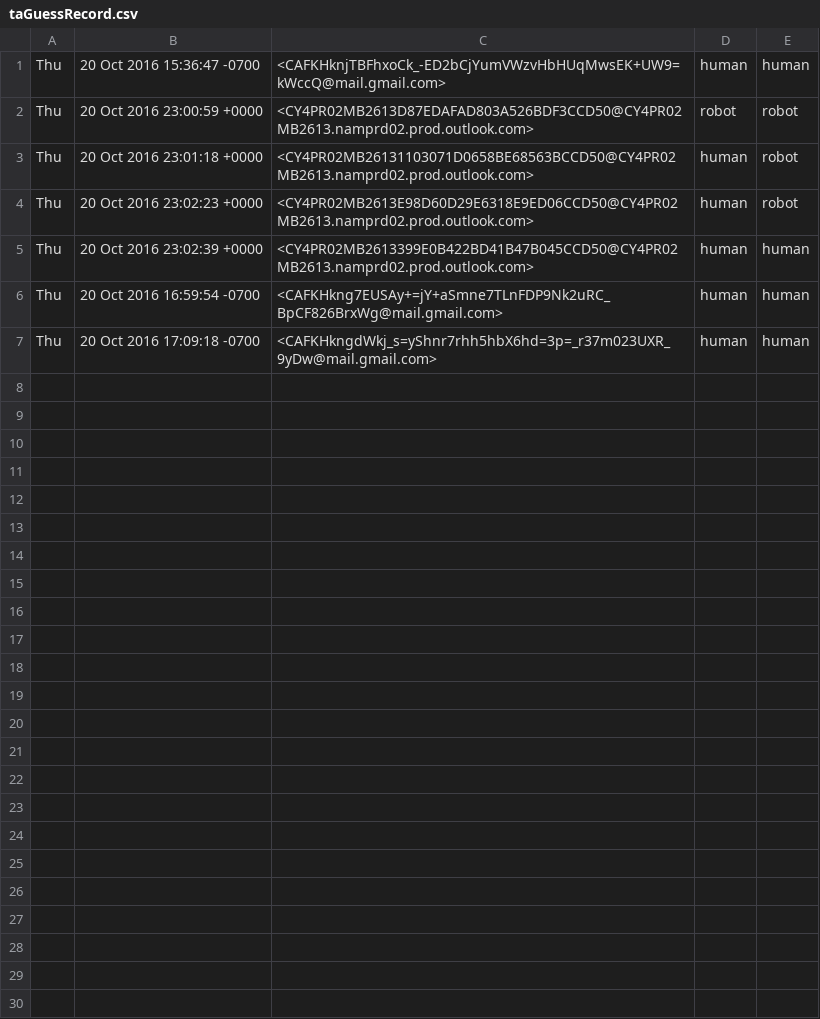
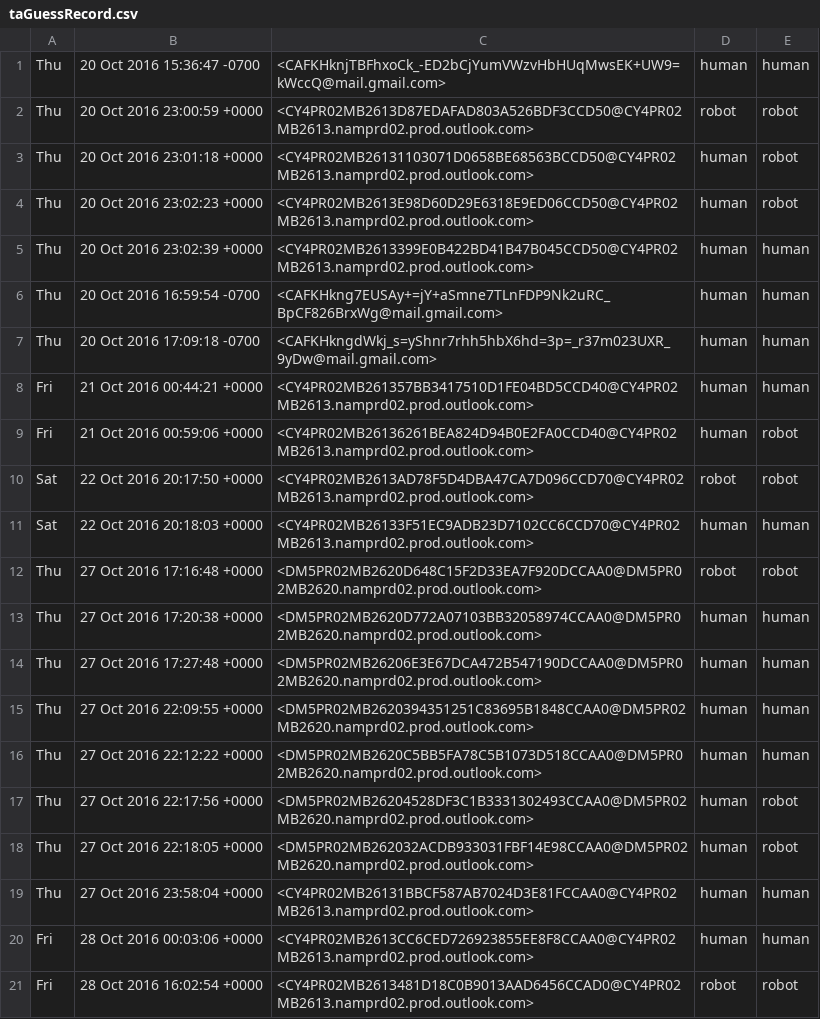
Before and after one commit to paepcke/email_anonymizer, a CSV file: src/email_anon/taGuessRecord.csv, drawn as a sheet.

Commit message:
new entries in roboTA.log and taGuessRecorde.csv

```diff
--- a/src/email_anon/taGuessRecord.csv
+++ b/src/email_anon/taGuessRecord.csv
@@ -7 +7,15 @@ Thu, 20 Oct 2016 16:59:54 -0700,<CAFKHkng7EUSAy+=jY+aSmne7TLnFDP9Nk2uRC_BpCF826B
 Thu, 20 Oct 2016 17:09:18 -0700,<CAFKHkngdWkj_s=yShnr7rhh5hbX6hd=3p=_r37m023UXR_9yDw@mail.gmail.com>,human,human
+Fri, 21 Oct 2016 00:44:21 +0000,<CY4PR02MB261357BB3417510D1FE04BD5CCD40@CY4PR02MB2613.namprd02.prod.outlook.com>,human,human
+Fri, 21 Oct 2016 00:59:06 +0000,<CY4PR02MB26136261BEA824D94B0E2FA0CCD40@CY4PR02MB2613.namprd02.prod.outlook.com>,human,robot
+Sat, 22 Oct 2016 20:17:50 +0000,<CY4PR02MB2613AD78F5D4DBA47CA7D096CCD70@CY4PR02MB2613.namprd02.prod.outlook.com>,robot,robot
+Sat, 22 Oct 2016 20:18:03 +0000,<CY4PR02MB26133F51EC9ADB23D7102CC6CCD70@CY4PR02MB2613.namprd02.prod.outlook.com>,human,human
+Thu, 27 Oct 2016 17:16:48 +0000,<DM5PR02MB2620D648C15F2D33EA7F920DCCAA0@DM5PR02MB2620.namprd02.prod.outlook.com>,robot,robot
+Thu, 27 Oct 2016 17:20:38 +0000,<DM5PR02MB2620D772A07103BB32058974CCAA0@DM5PR02MB2620.namprd02.prod.outlook.com>,human,human
+Thu, 27 Oct 2016 17:27:48 +0000,<DM5PR02MB26206E3E67DCA472B547190DCCAA0@DM5PR02MB2620.namprd02.prod.outlook.com>,human,human
+Thu, 27 Oct 2016 22:09:55 +0000,<DM5PR02MB2620394351251C83695B1848CCAA0@DM5PR02MB2620.namprd02.prod.outlook.com>,human,human
+Thu, 27 Oct 2016 22:12:22 +0000,<DM5PR02MB2620C5BB5FA78C5B1073D518CCAA0@DM5PR02MB2620.namprd02.prod.outlook.com>,human,human
+Thu, 27 Oct 2016 22:17:56 +0000,<DM5PR02MB26204528DF3C1B3331302493CCAA0@DM5PR02MB2620.namprd02.prod.outlook.com>,human,robot
+Thu, 27 Oct 2016 22:18:05 +0000,<DM5PR02MB262032ACDB933031FBF14E98CCAA0@DM5PR02MB2620.namprd02.prod.outlook.com>,human,robot
+Thu, 27 Oct 2016 23:58:04 +0000,<CY4PR02MB26131BBCF587AB7024D3E81FCCAA0@CY4PR02MB2613.namprd02.prod.outlook.com>,human,human
+Fri, 28 Oct 2016 00:03:06 +0000,<CY4PR02MB2613CC6CED726923855EE8F8CCAA0@CY4PR02MB2613.namprd02.prod.outlook.com>,human,human
+Fri, 28 Oct 2016 16:02:54 +0000,<CY4PR02MB2613481D18C0B9013AAD6456CCAD0@CY4PR02MB2613.namprd02.prod.outlook.com>,robot,robot
```
Also changed, not shown: 1 other file.
